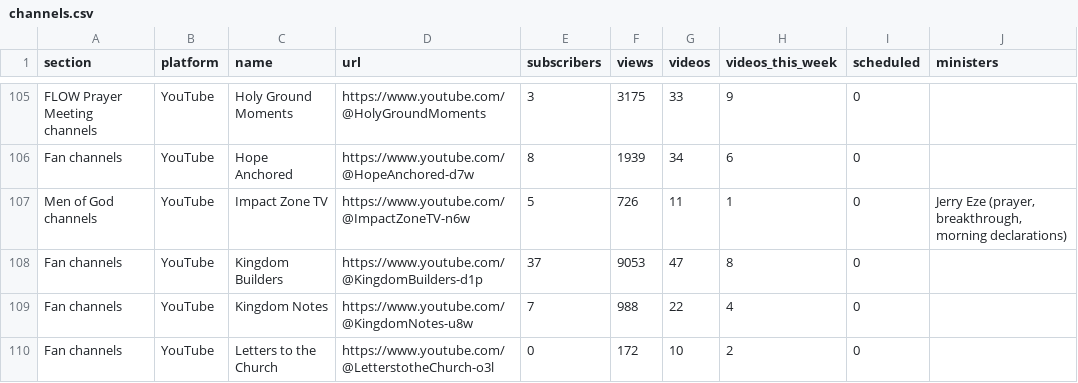
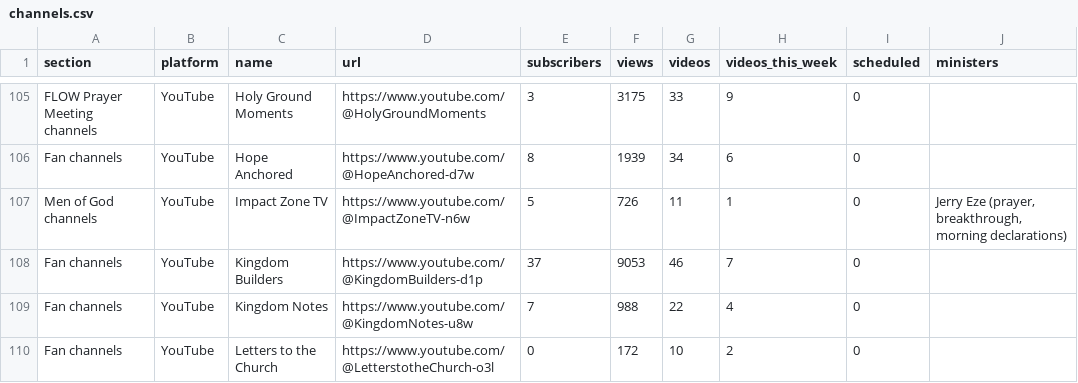
Before and after one commit to bigfactsdhmm-cyber/dhm-channel-dashboard, a CSV file: channels.csv, drawn as a sheet; only a part is shown, gaps mark what is left out; the diff covers the shown part only.

```diff
--- a/channels.csv
+++ b/channels.csv
@@ -107,3 +107,3 @@ Fan channels,YouTube,Hope Anchored,https://www.youtube.com/@HopeAnchored-d7w,8,1
 Men of God channels,YouTube,Impact Zone TV,https://www.youtube.com/@ImpactZoneTV-n6w,5,726,11,1,0,"Jerry Eze (prayer, breakthrough, morning declarations)"
-Fan channels,YouTube,Kingdom Builders,https://www.youtube.com/@KingdomBuilders-d1p,37,9053,47,8,0,
+Fan channels,YouTube,Kingdom Builders,https://www.youtube.com/@KingdomBuilders-d1p,37,9053,46,7,0,
 Fan channels,YouTube,Kingdom Notes,https://www.youtube.com/@KingdomNotes-u8w,7,988,22,4,0,
```
Also changed, not shown: 15 edited cells elsewhere in this file, 5 other files.
